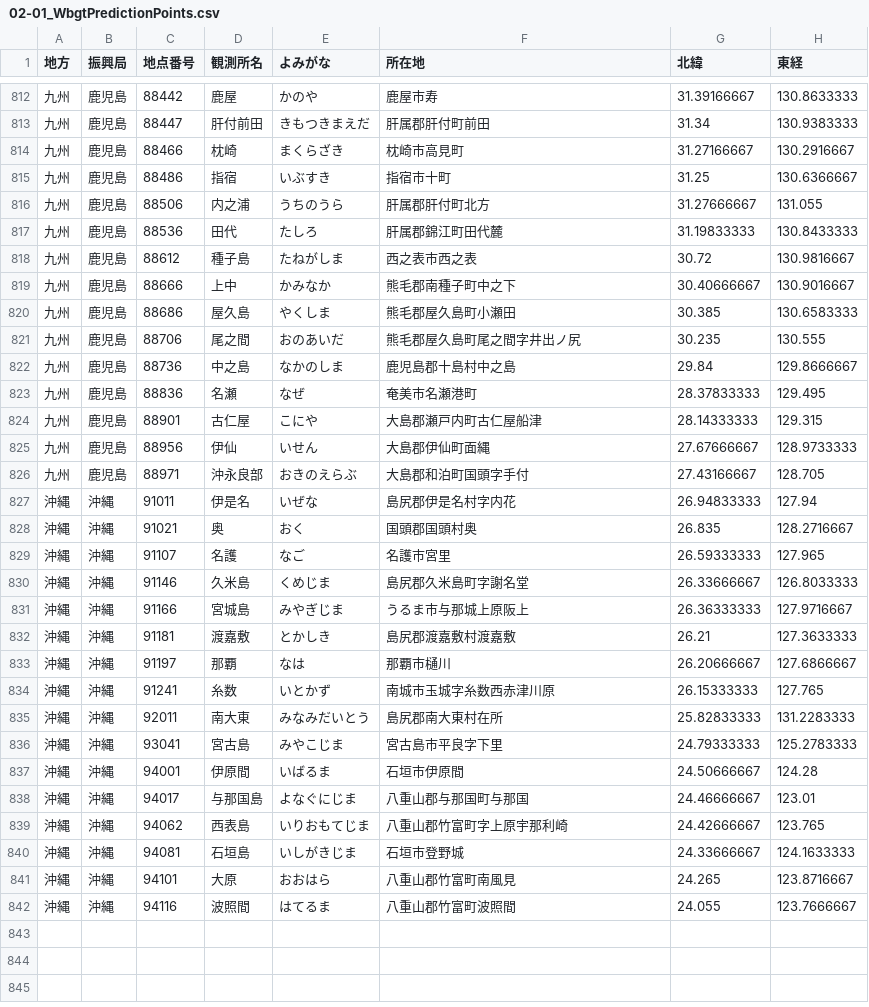
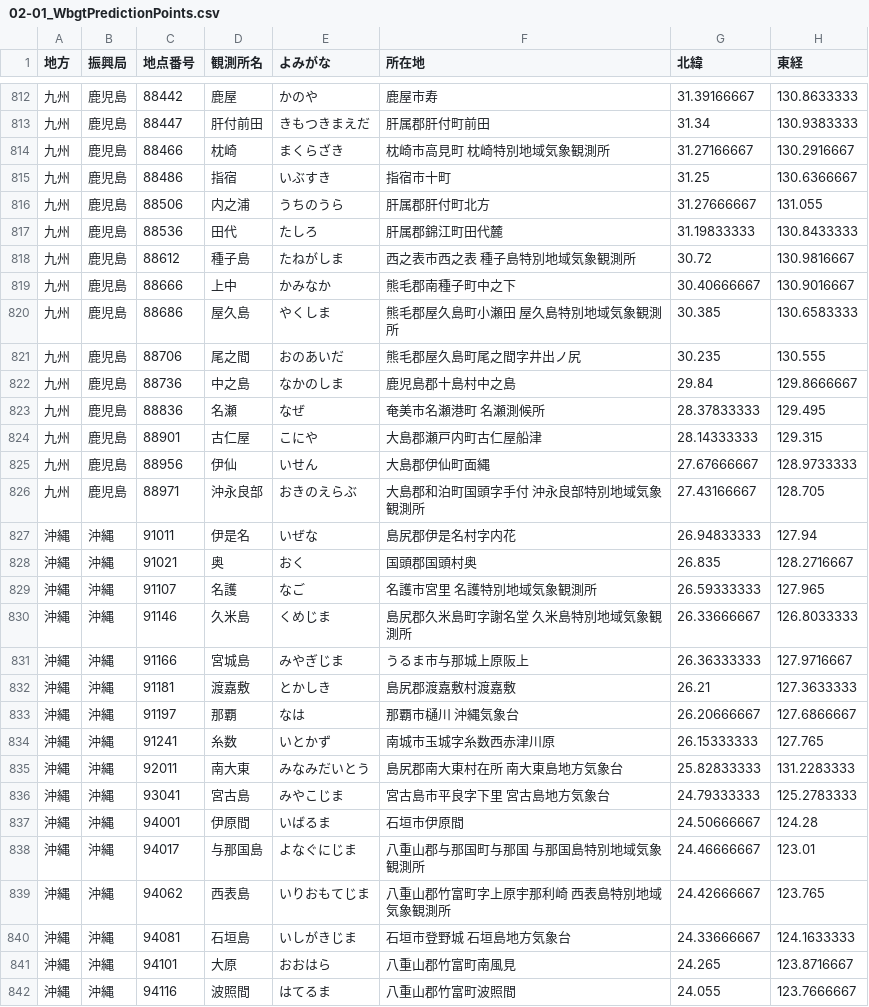
Before and after one commit to kccs-api/code-list, a CSV file: 02-01_WbgtPredictionPoints.csv, drawn as a sheet; only a part is shown, gaps mark what is left out; the diff covers the shown part only.

Commit message:
02-01_updated

```diff
--- a/02-01_WbgtPredictionPoints.csv
+++ b/02-01_WbgtPredictionPoints.csv
@@ -813,3 +813,3 @@
 九州,鹿児島,88447,肝付前田,きもつきまえだ,肝属郡肝付町前田,31.34,130.9383333
-九州,鹿児島,88466,枕崎,まくらざき,枕崎市高見町,31.27166667,130.2916667
+九州,鹿児島,88466,枕崎,まくらざき,枕崎市高見町　枕崎特別地域気象観測所,31.27166667,130.2916667
 九州,鹿児島,88486,指宿,いぶすき,指宿市十町,31.25,130.6366667
@@ -817,25 +817,25 @@
 九州,鹿児島,88536,田代,たしろ,肝属郡錦江町田代麓,31.19833333,130.8433333
-九州,鹿児島,88612,種子島,たねがしま,西之表市西之表,30.72,130.9816667
+九州,鹿児島,88612,種子島,たねがしま,西之表市西之表　種子島特別地域気象観測所,30.72,130.9816667
 九州,鹿児島,88666,上中,かみなか,熊毛郡南種子町中之下,30.40666667,130.9016667
-九州,鹿児島,88686,屋久島,やくしま,熊毛郡屋久島町小瀬田,30.385,130.6583333
+九州,鹿児島,88686,屋久島,やくしま,熊毛郡屋久島町小瀬田　屋久島特別地域気象観測所,30.385,130.6583333
 九州,鹿児島,88706,尾之間,おのあいだ,熊毛郡屋久島町尾之間字井出ノ尻,30.235,130.555
 九州,鹿児島,88736,中之島,なかのしま,鹿児島郡十島村中之島,29.84,129.8666667
-九州,鹿児島,88836,名瀬,なぜ,奄美市名瀬港町,28.37833333,129.495
+九州,鹿児島,88836,名瀬,なぜ,奄美市名瀬港町　名瀬測候所,28.37833333,129.495
 九州,鹿児島,88901,古仁屋,こにや,大島郡瀬戸内町古仁屋船津,28.14333333,129.315
 九州,鹿児島,88956,伊仙,いせん,大島郡伊仙町面縄,27.67666667,128.9733333
-九州,鹿児島,88971,沖永良部,おきのえらぶ,大島郡和泊町国頭字手付,27.43166667,128.705
+九州,鹿児島,88971,沖永良部,おきのえらぶ,大島郡和泊町国頭字手付　沖永良部特別地域気象観測所,27.43166667,128.705
 沖縄,沖縄,91011,伊是名,いぜな,島尻郡伊是名村字内花,26.94833333,127.94
 沖縄,沖縄,91021,奥,おく,国頭郡国頭村奥,26.835,128.2716667
-沖縄,沖縄,91107,名護,なご,名護市宮里,26.59333333,127.965
-沖縄,沖縄,91146,久米島,くめじま,島尻郡久米島町字謝名堂,26.33666667,126.8033333
+沖縄,沖縄,91107,名護,なご,名護市宮里　名護特別地域気象観測所,26.59333333,127.965
+沖縄,沖縄,91146,久米島,くめじま,島尻郡久米島町字謝名堂　久米島特別地域気象観測所,26.33666667,126.8033333
 沖縄,沖縄,91166,宮城島,みやぎじま,うるま市与那城上原阪上,26.36333333,127.9716667
 沖縄,沖縄,91181,渡嘉敷,とかしき,島尻郡渡嘉敷村渡嘉敷,26.21,127.3633333
-沖縄,沖縄,91197,那覇,なは,那覇市樋川,26.20666667,127.6866667
+沖縄,沖縄,91197,那覇,なは,那覇市樋川　沖縄気象台,26.20666667,127.6866667
 沖縄,沖縄,91241,糸数,いとかず,南城市玉城字糸数西赤津川原,26.15333333,127.765
-沖縄,沖縄,92011,南大東,みなみだいとう,島尻郡南大東村在所,25.82833333,131.2283333
-沖縄,沖縄,93041,宮古島,みやこじま,宮古島市平良字下里,24.79333333,125.2783333
+沖縄,沖縄,92011,南大東,みなみだいとう,島尻郡南大東村在所　南大東島地方気象台,25.82833333,131.2283333
+沖縄,沖縄,93041,宮古島,みやこじま,宮古島市平良字下里　宮古島地方気象台,24.79333333,125.2783333
 沖縄,沖縄,94001,伊原間,いばるま,石垣市伊原間,24.50666667,124.28
-沖縄,沖縄,94017,与那国島,よなぐにじま,八重山郡与那国町与那国,24.46666667,123.01
-沖縄,沖縄,94062,西表島,いりおもてじま,八重山郡竹富町字上原宇那利崎,24.42666667,123.765
-沖縄,沖縄,94081,石垣島,いしがきじま,石垣市登野城,24.33666667,124.1633333
+沖縄,沖縄,94017,与那国島,よなぐにじま,八重山郡与那国町与那国　与那国島特別地域気象観測所,24.46666667,123.01
+沖縄,沖縄,94062,西表島,いりおもてじま,八重山郡竹富町字上原宇那利崎　西表島特別地域気象観測所,24.42666667,123.765
+沖縄,沖縄,94081,石垣島,いしがきじま,石垣市登野城　石垣島地方気象台,24.33666667,124.1633333
 沖縄,沖縄,94101,大原,おおはら,八重山郡竹富町南風見,24.265,123.8716667
```
Also changed, not shown: 155 edited cells elsewhere in this file.
